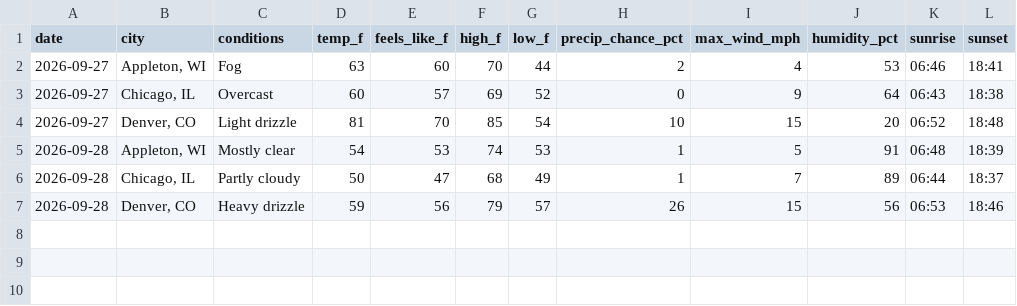
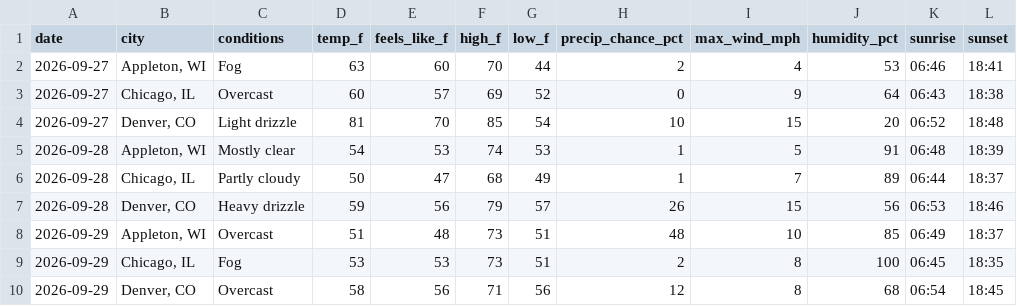
Before and after one commit to zkm/daily-log, a CSV file: weather.csv, drawn as a sheet; the diff names each change by its address in the sheet, - before the commit and + after, or states it on an @@ line.

Commit message:
Weather for 2026-09-29

```diff
--- a/weather.csv
+++ b/weather.csv
+row 8: 2026-09-29 | Appleton, WI | Overcast | 51 | 48 | 73 | 51 | 48 | 10 | 85 | 06:49 | 18:37
+row 9: 2026-09-29 | Chicago, IL | Fog | 53 | 53 | 73 | 51 | 2 | 8 | 100 | 06:45 | 18:35
+row 10: 2026-09-29 | Denver, CO | Overcast | 58 | 56 | 71 | 56 | 12 | 8 | 68 | 06:54 | 18:45
```
Also changed, not shown: 1 other file.
